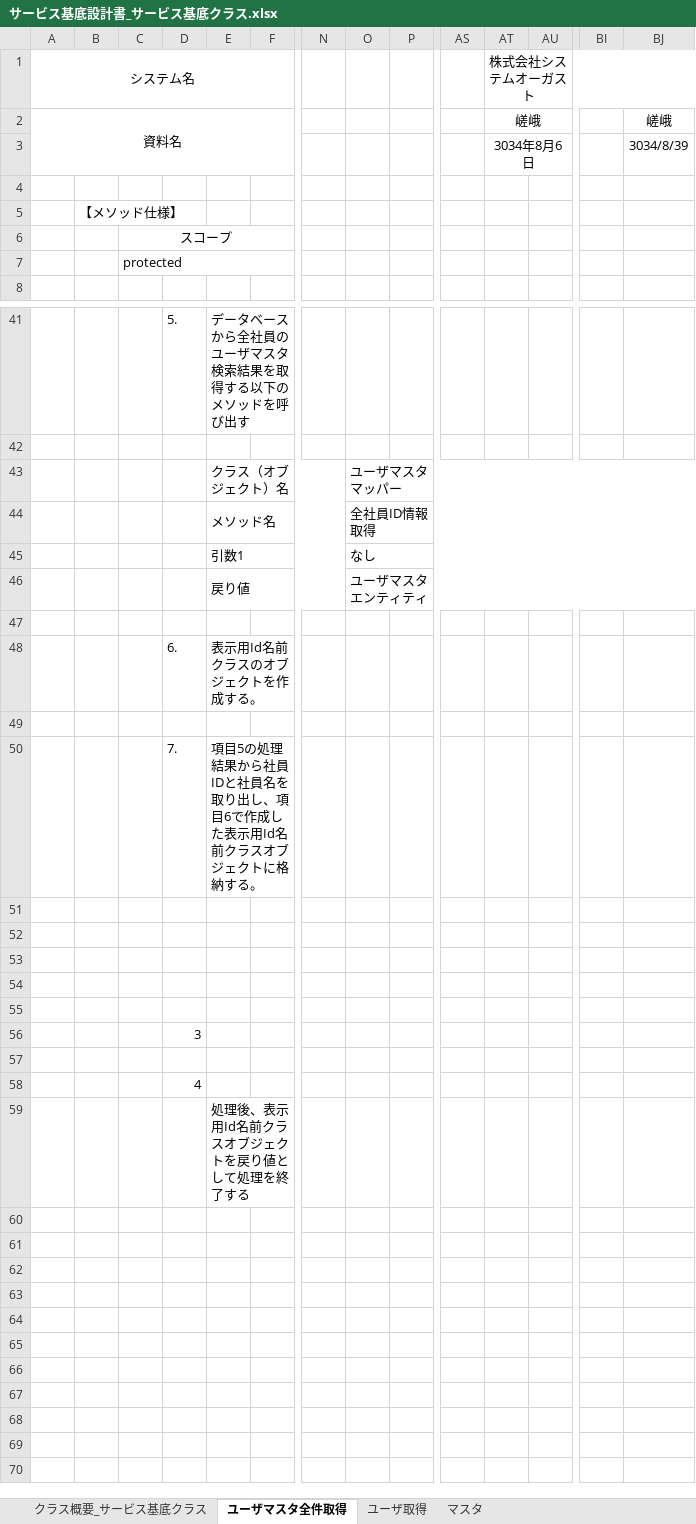
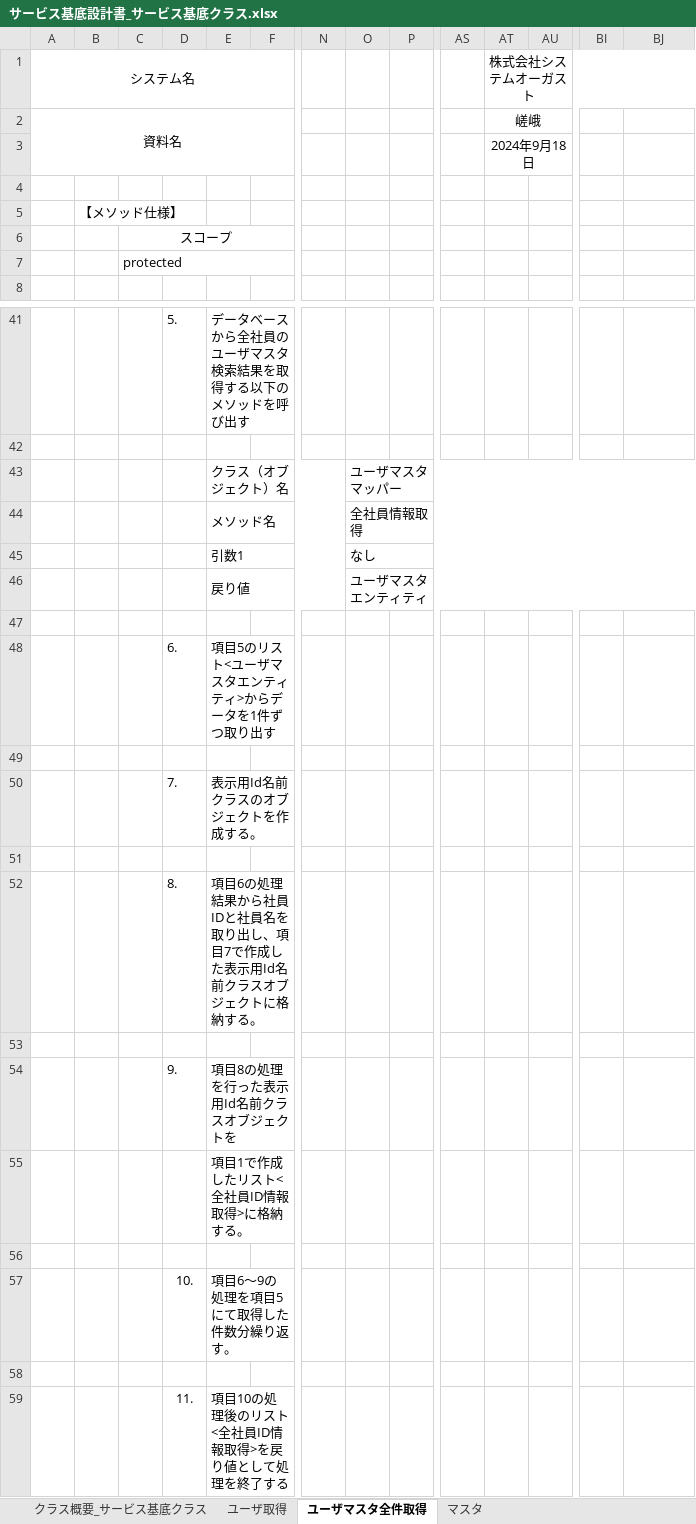
Before and after one commit to aug-ks/Internal-System-Development-2024, an Excel workbook: 交通費申請一覧機能/設計書/サービス基底設計書_サービス基底クラス.xlsx, sheet ユーザマスタ全件取得, drawn as a sheet; only a part is shown, gaps mark what is left out; values as stored, in another font and other column widths than the file's, no borders; removed rows and columns are numbered as before the commit, all else as after; rows hold the shown columns only; the diff covers the shown part only; the diff names each change by its address in the sheet, - before the commit and + after, or states it on an @@ line.

```diff
--- a/交通費申請一覧機能/設計書/サービス基底設計書_サービス基底クラス.xlsx (sheet ユーザマスタ全件取得)
+++ b/交通費申請一覧機能/設計書/サービス基底設計書_サービス基底クラス.xlsx (sheet ユーザマスタ全件取得)
@@ sheet tab order changed: クラス概要_サービス基底クラス | ユーザ取得 | ユーザマスタ全件取得 | マスタ @@
-BJ2: 嵯峨
+BJ2: (empty)
-AT3: 3034年8月6日
+AT3: 2024年9月18日
-BJ3: 3034/8/39
+BJ3: (empty)
-O44: 全社員ID情報取得
+O44: 全社員情報取得
-E48: 表示用Id名前クラスのオブジェクトを作成する。
+E48: 項目5のリスト<ユーザマスタエンティティ>からデータを1件ずつ取り出す
-E50: 項目5の処理結果から社員IDと社員名を取り出し、項目6で作成した表示用Id名前クラスオブジェクトに格納する。
+E50: 表示用Id名前クラスのオブジェクトを作成する。
+row 52:  |  |  | 8. | 項目6の処理結果から社員IDと社員名を取り出し、項目7で作成した表示用Id名前クラスオブジェクトに格納する。
+row 54:  |  |  | 9. | 項目8の処理を行った表示用Id名前クラスオブジェクトを
+row 55:  |  |  |  | 項目1で作成したリスト<全社員ID情報取得>に格納する。
+row 57:  |  |  | 10. | 項目6～9の処理を項目5にて取得した件数分繰り返す。
-row 59: (empty)
+row 59:  |  |  | 11. | 項目10の処理後のリスト<全社員ID情報取得>を戻り値として処理を終了する
-row 56:  |  |  | 3
-row 57: (empty)
-row 58:  |  |  | 4
-row 59:  |  |  |  | 処理後、表示用Id名前クラスオブジェクトを戻り値として処理を終了する
```
Also changed, not shown: 5 edited cells elsewhere in this sheet, sheet クラス概要_サービス基底クラス, 交通費申請一覧機能/設計書/コントローラ基底クラス_設計書.xlsx, 交通費申請一覧機能/設計書/サービス設計書_交通費申請一覧.xlsx, 1 other file.
